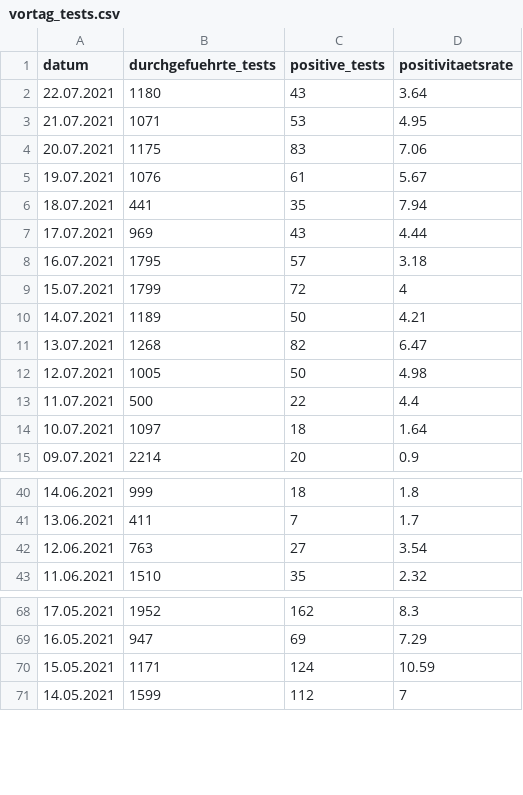
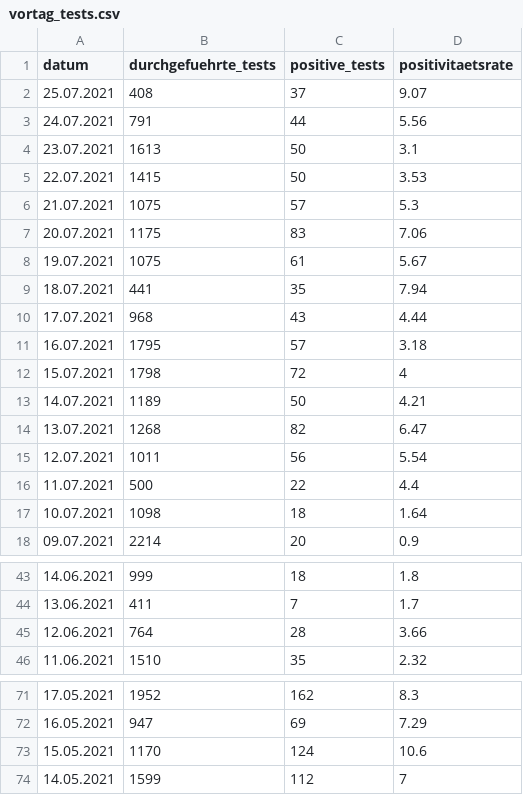
Before and after one commit to openDataBE/covid19Data, a CSV file: vortag_tests.csv, drawn as a sheet; only a part is shown, gaps mark what is left out; the diff covers the shown part only.

Commit message:
Automatic commit of vortag_tests.csv

```diff
--- a/vortag_tests.csv
+++ b/vortag_tests.csv
@@ -1,15 +1,18 @@
 "datum","durchgefuehrte_tests","positive_tests","positivitaetsrate"
-"22.07.2021","1180","43","3.64"
-"21.07.2021","1071","53","4.95"
+"25.07.2021","408","37","9.07"
+"24.07.2021","791","44","5.56"
+"23.07.2021","1613","50","3.1"
+"22.07.2021","1415","50","3.53"
+"21.07.2021","1075","57","5.3"
 "20.07.2021","1175","83","7.06"
-"19.07.2021","1076","61","5.67"
+"19.07.2021","1075","61","5.67"
 "18.07.2021","441","35","7.94"
-"17.07.2021","969","43","4.44"
+"17.07.2021","968","43","4.44"
 "16.07.2021","1795","57","3.18"
-"15.07.2021","1799","72","4"
+"15.07.2021","1798","72","4"
 "14.07.2021","1189","50","4.21"
 "13.07.2021","1268","82","6.47"
-"12.07.2021","1005","50","4.98"
+"12.07.2021","1011","56","5.54"
 "11.07.2021","500","22","4.4"
-"10.07.2021","1097","18","1.64"
+"10.07.2021","1098","18","1.64"
 "09.07.2021","2214","20","0.9"
@@ -41,3 +44,3 @@
 "13.06.2021","411","7","1.7"
-"12.06.2021","763","27","3.54"
+"12.06.2021","764","28","3.66"
 "11.06.2021","1510","35","2.32"
@@ -69,3 +72,3 @@
 "16.05.2021","947","69","7.29"
-"15.05.2021","1171","124","10.59"
+"15.05.2021","1170","124","10.6"
 "14.05.2021","1599","112","7"
```
Also changed, not shown: 6 edited cells elsewhere in this file.
